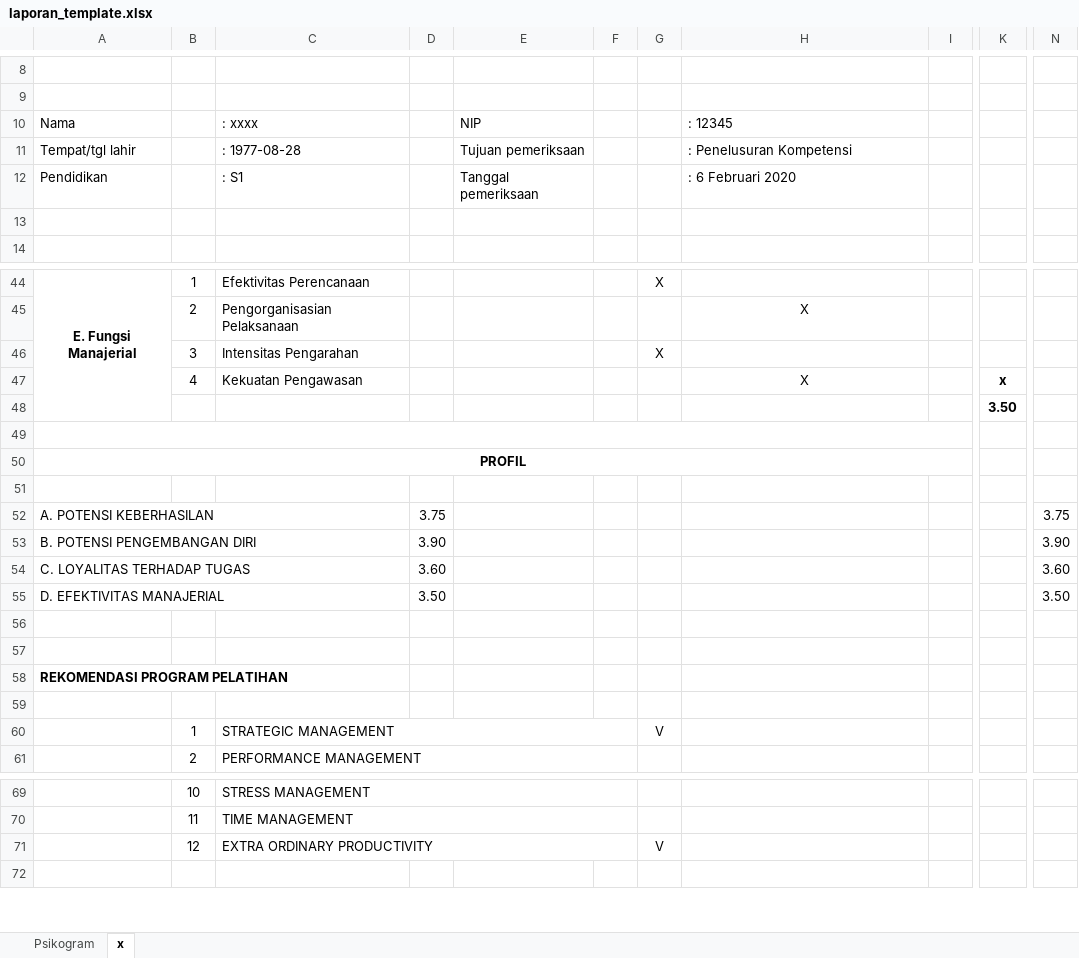
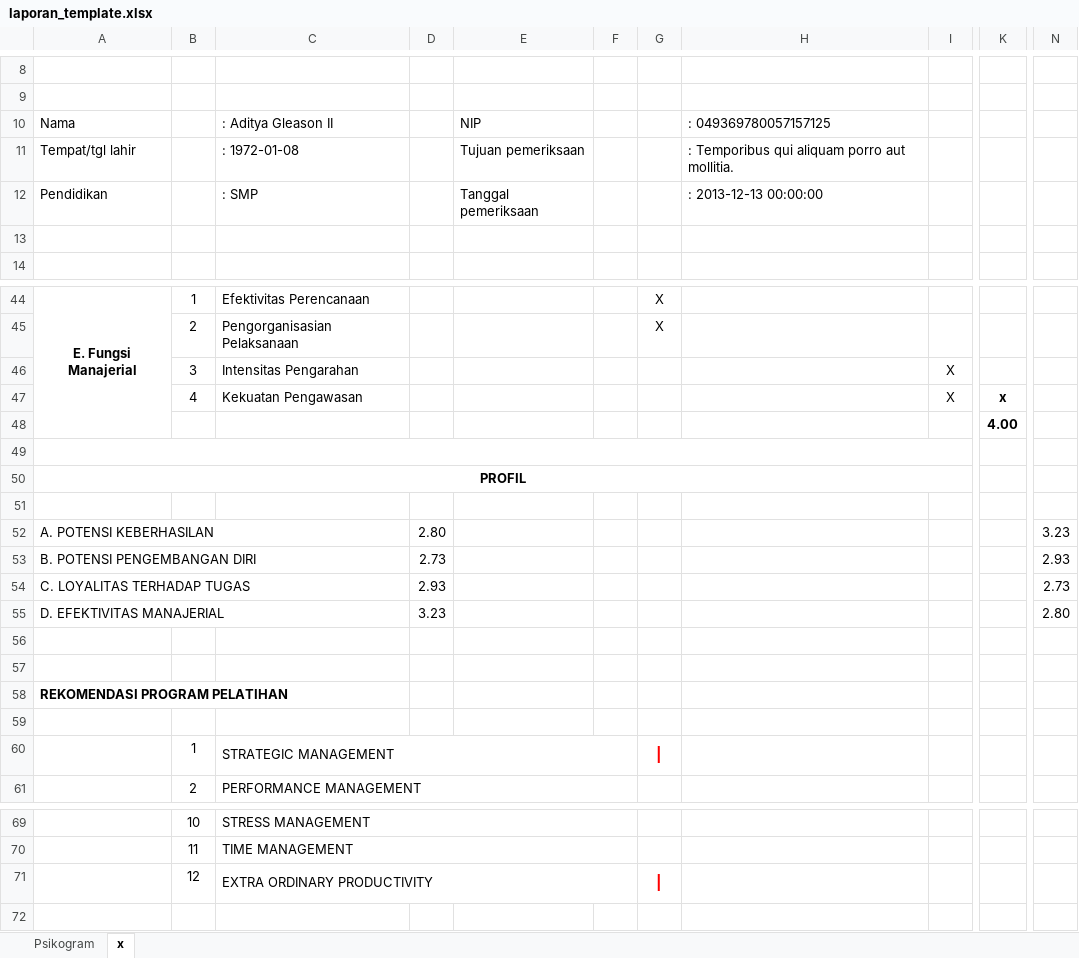
Before and after one commit to chandraseta/pmo-project, an Excel workbook: storage/app/templates/laporan_template.xlsx, sheet x, drawn as a sheet; only a part is shown, gaps mark what is left out; values as stored, in another font and other column widths than the file's, no borders; charts and pictures not drawn; the diff covers the shown part only; the diff names each change by its address in the sheet, - before the commit and + after, or states it on an @@ line.

```diff
--- a/storage/app/templates/laporan_template.xlsx (sheet x)
+++ b/storage/app/templates/laporan_template.xlsx (sheet x)
-C10: : xxxx
+C10: : Aditya Gleason II
-H10: : 12345
+H10: : 049369780057157125
-C11: : 1977-08-28
+C11: : 1972-01-08
-H11: : Penelusuran Kompetensi
+H11: : Temporibus qui aliquam porro aut mollitia.
-C12: : S1
+C12: : SMP
-H12: : 6 Februari 2020
+H12: : 2013-12-13 00:00:00
-G45: (empty)
+G45: X
-H45: X
+H45: (empty)
-G46: X
+G46: (empty)
-I46:I47: (empty)
+I46:I47: X
-H47: X
+H47: (empty)
-K48: 3.50
+K48: 4.00
-D52: 3.75
+D52: 2.80
-N52: 3.75
+N52: 3.23
-D53: 3.90
+D53: 2.73
-N53: 3.90
+N53: 2.93
-D54: 3.60
+D54: 2.93
-N54: 3.60
+N54: 2.73
-D55: 3.50
+D55: 3.23
-N55: 3.50
+N55: 2.80
-G60: V
+G60: l
-G60 text colour: black
+G60 text colour: #FF0000, text size: larger
-G71: V
+G71: l
-G71 text colour: black
+G71 text colour: #FF0000, text size: larger
```
Also changed, not shown: 5 added rows, 5 removed rows and 26 edited cells elsewhere in this sheet, sheet Psikogram, charts or pictures, 1 other file.
